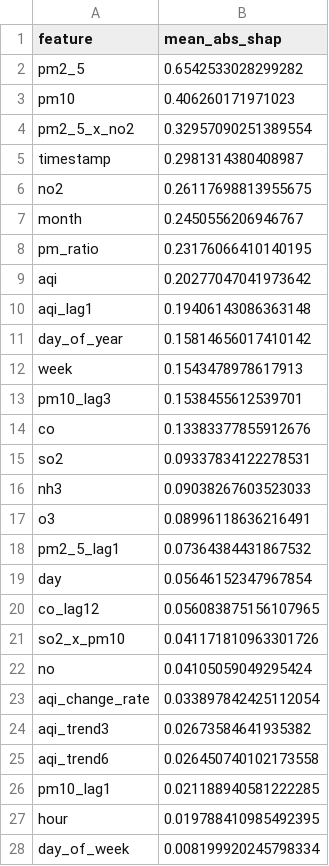
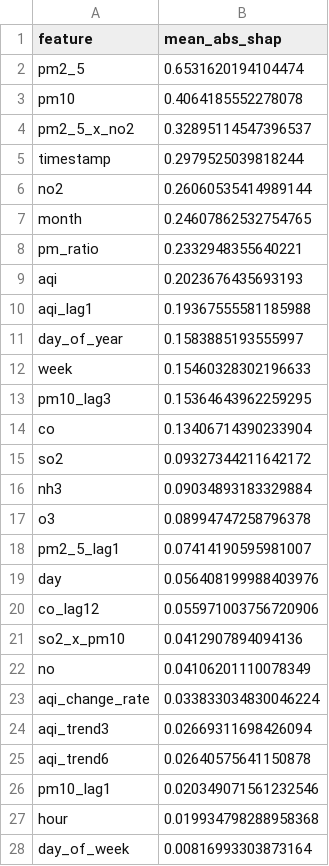
Before and after one commit to uzairharoon-dev/AQI-Predictor-End-to-End-ML-Pipeline-, a CSV file: data/shap_feature_importance.csv, drawn as a sheet.

```diff
--- a/data/shap_feature_importance.csv
+++ b/data/shap_feature_importance.csv
@@ -1,28 +1,28 @@
 feature,mean_abs_shap
-pm2_5,0.6542533028299282
-pm10,0.406260171971023
-pm2_5_x_no2,0.32957090251389554
-timestamp,0.2981314380408987
-no2,0.26117698813955675
-month,0.2450556206946767
-pm_ratio,0.23176066410140195
-aqi,0.20277047041973642
-aqi_lag1,0.19406143086363148
-day_of_year,0.15814656017410142
-week,0.1543478978617913
-pm10_lag3,0.1538455612539701
-co,0.13383377855912676
-so2,0.09337834122278531
-nh3,0.09038267603523033
-o3,0.08996118636216491
-pm2_5_lag1,0.07364384431867532
-day,0.05646152347967854
-co_lag12,0.056083875156107965
-so2_x_pm10,0.041171810963301726
-no,0.04105059049295424
-aqi_change_rate,0.033897842425112054
-aqi_trend3,0.02673584641935382
-aqi_trend6,0.026450740102173558
-pm10_lag1,0.021188940581222285
-hour,0.019788410985492395
-day_of_week,0.008199920245798334
+pm2_5,0.6531620194104474
+pm10,0.4064185552278078
+pm2_5_x_no2,0.32895114547396537
+timestamp,0.2979525039818244
+no2,0.26060535414989144
+month,0.24607862532754765
+pm_ratio,0.2332948355640221
+aqi,0.2023676435693193
+aqi_lag1,0.19367555581185988
+day_of_year,0.1583885193555997
+week,0.15460328302196633
+pm10_lag3,0.15364643962259295
+co,0.13406714390233904
+so2,0.09327344211642172
+nh3,0.09034893183329884
+o3,0.08994747258796378
+pm2_5_lag1,0.07414190595981007
+day,0.056408199988403976
+co_lag12,0.055971003756720906
+so2_x_pm10,0.0412907894094136
+no,0.04106201110078349
+aqi_change_rate,0.033833034830046224
+aqi_trend3,0.02669311698426094
+aqi_trend6,0.02640575641150878
+pm10_lag1,0.020349071561232546
+hour,0.019934798288958368
+day_of_week,0.00816993303873164
```
Also changed, not shown: 4 other files.
